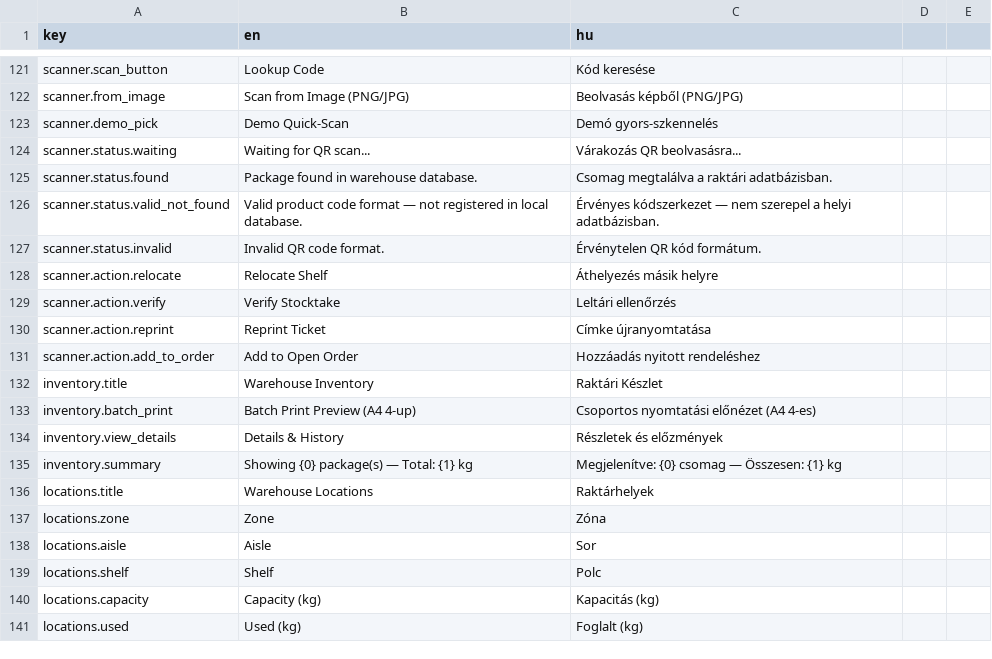
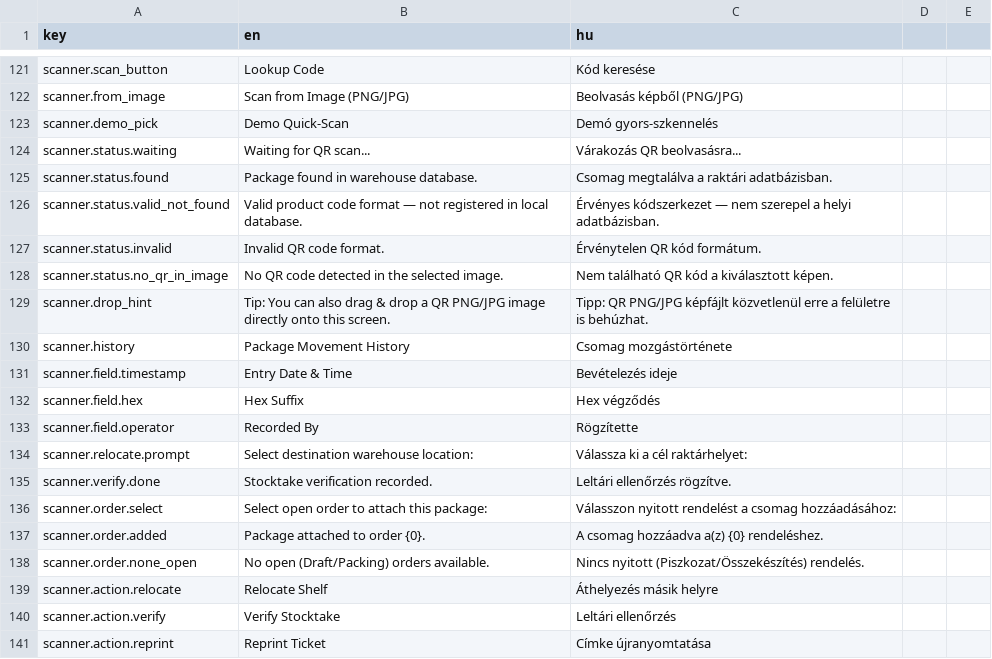
Before and after one commit to attilaczudor/due-prog-03, a CSV file: src/main/resources/i18n/translations.csv, drawn as a sheet; only a part is shown, gaps mark what is left out; the shorter side is filled out with more unchanged rows; the diff names each change by its address in the sheet, - before the commit and + after, or states it on an @@ line.

Commit message:
feat(phase-5): add QR scanner station (HID, image drag-and-drop, demo quick-scan) and atomic OrderService

```diff
--- a/src/main/resources/i18n/translations.csv
+++ b/src/main/resources/i18n/translations.csv
+row 128: scanner.status.no_qr_in_image | No QR code detected in the selected image. | Nem található QR kód a kiválasztott képen.
+row 129: scanner.drop_hint | Tip: You can also drag & drop a QR PNG/JPG image directly onto this screen. | Tipp: QR PNG/JPG képfájlt közvetlenül erre a felületre is behúzhat.
+row 130: scanner.history | Package Movement History | Csomag mozgástörténete
+row 131: scanner.field.timestamp | Entry Date & Time | Bevételezés ideje
+row 132: scanner.field.hex | Hex Suffix | Hex végződés
+row 133: scanner.field.operator | Recorded By | Rögzítette
+row 134: scanner.relocate.prompt | Select destination warehouse location: | Válassza ki a cél raktárhelyet:
+row 135: scanner.verify.done | Stocktake verification recorded. | Leltári ellenőrzés rögzítve.
+row 136: scanner.order.select | Select open order to attach this package: | Válasszon nyitott rendelést a csomag hozzáadásához:
+row 137: scanner.order.added | Package attached to order {0}. | A csomag hozzáadva a(z) {0} rendeléshez.
+row 138: scanner.order.none_open | No open (Draft/Packing) orders available. | Nincs nyitott (Piszkozat/Összekészítés) rendelés.
```
Also changed, not shown: 6 other files.
